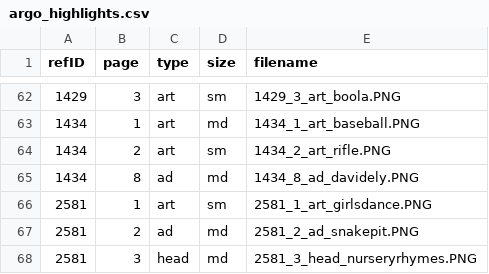
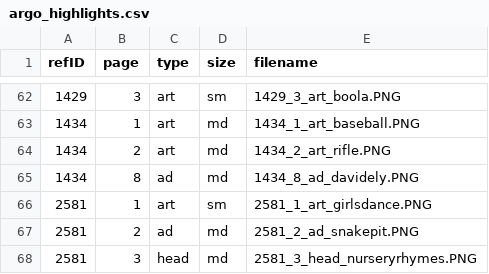
Before and after one commit to evanwill/agronautweb, a CSV file: _data/argo_highlights.csv, drawn as a sheet; only a part is shown, gaps mark what is left out.

```diff
--- a/_data/argo_highlights.csv
+++ b/_data/argo_highlights.csv
@@ -63,3 +63,3 @@ refID,page,type,size,filename
 1434,1,art,md,1434_1_art_baseball.PNG
-1434,2,art,sm,1434_2_art_rifle.PNG
+1434,2,art,md,1434_2_art_rifle.PNG
 1434,8,ad,md,1434_8_ad_davidely.PNG
```
Also changed, not shown: 12 other files.
